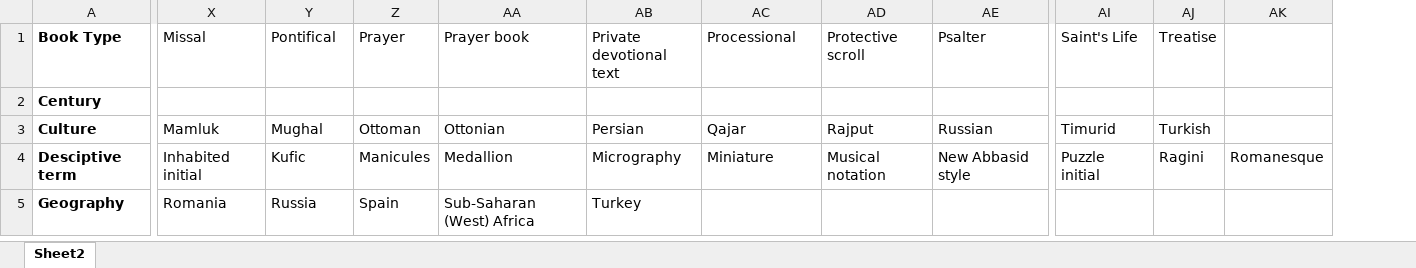
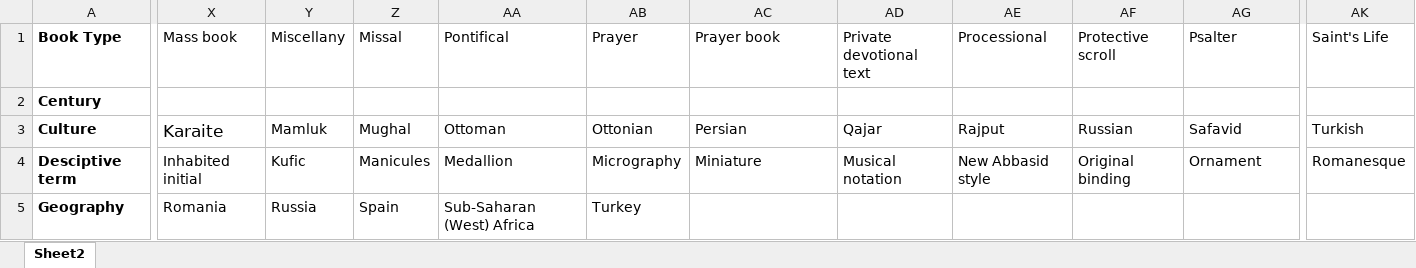
Before and after one commit to KislakCenter/bibliophilly-keywords, an Excel workbook: BiblioPhilly Keywords.xlsx, sheet Sheet2, drawn as a sheet; only a part is shown, gaps mark what is left out; values as stored, in another font and other column widths than the file's, no borders; removed rows and columns are numbered as before the commit, all else as after; the diff covers the shown part only; the diff names each change by its address in the sheet, - before the commit and + after, or states it on an @@ line.

Commit message:
Added new keywords

```diff
--- a/BiblioPhilly Keywords.xlsx (sheet Sheet2)
+++ b/BiblioPhilly Keywords.xlsx (sheet Sheet2)
+column AA (Pontifical), rows 3-5: Ottoman | Medallion | Sub-Saharan (West) Africa
+column AB (Prayer), rows 3-5: Ottonian | Micrography | Turkey
-column AI (Saint's Life), rows 3-4: Timurid | Puzzle initial
-column AJ (Treatise), rows 3-4: Turkish | Ragini
-X1: Missal
+X1: Mass book
-Y1: Pontifical
+Y1: Miscellany
-Z1: Prayer
+Z1: Missal
-AK1: (empty)
+AK1: Saint's Life
-X3 (Mass book): Mamluk
+X3 (Mass book): Karaite
@@ X3 text size: larger @@
-Y3 (Miscellany): Mughal
+Y3 (Miscellany): Mamluk
-Z3 (Missal): Ottoman
+Z3 (Missal): Mughal
-AC3 (Prayer book): Ottonian
+AC3 (Prayer book): Persian
-AD3 (Private devotional text): Persian
+AD3 (Private devotional text): Qajar
-AE3 (Processional): Qajar
+AE3 (Processional): Rajput
-AF3 (Protective scroll): Rajput
+AF3 (Protective scroll): Russian
-AG3 (Psalter): Russian
+AG3 (Psalter): Safavid
-AK3 (Saint's Life): (empty)
+AK3 (Saint's Life): Turkish
-AC4 (Prayer book): Medallion
+AC4 (Prayer book): Miniature
-AD4 (Private devotional text): Micrography
+AD4 (Private devotional text): Musical notation
-AE4 (Processional): Miniature
+AE4 (Processional): New Abbasid style
-AF4 (Protective scroll): Musical notation
+AF4 (Protective scroll): Original binding
-AG4 (Psalter): New Abbasid style
+AG4 (Psalter): Ornament
-AC5 (Prayer book): Sub-Saharan (West) Africa
+AC5 (Prayer book): (empty)
-AD5 (Private devotional text): Turkey
+AD5 (Private devotional text): (empty)
```
Also changed, not shown: 53 edited cells elsewhere in this sheet, 3 other files.
